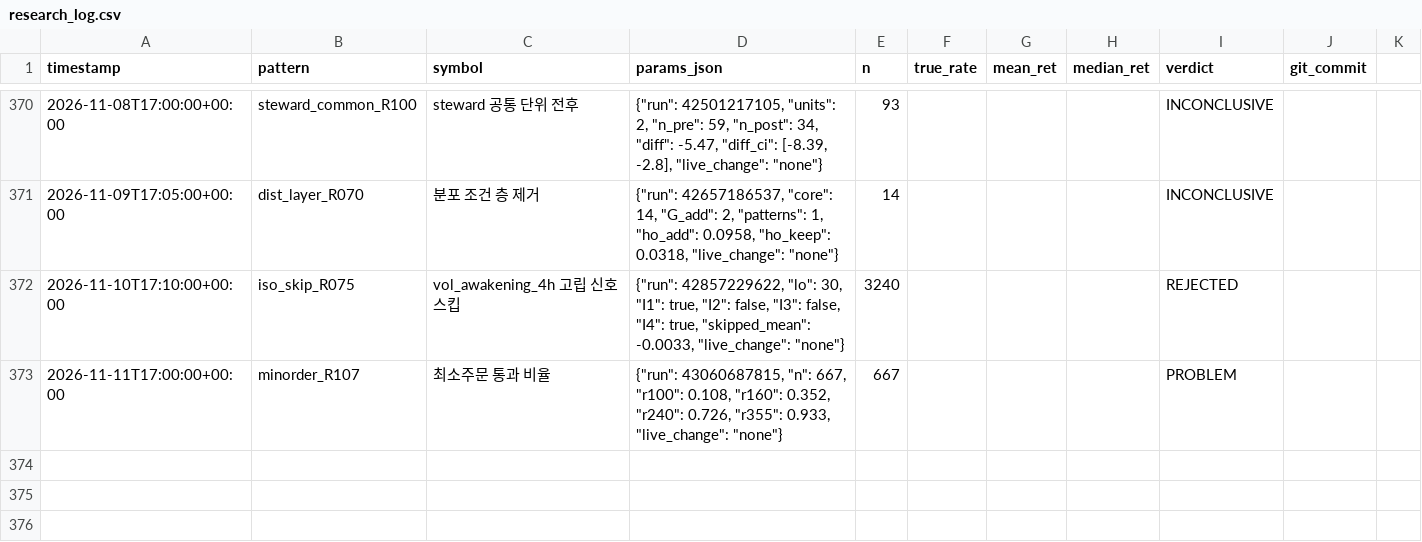
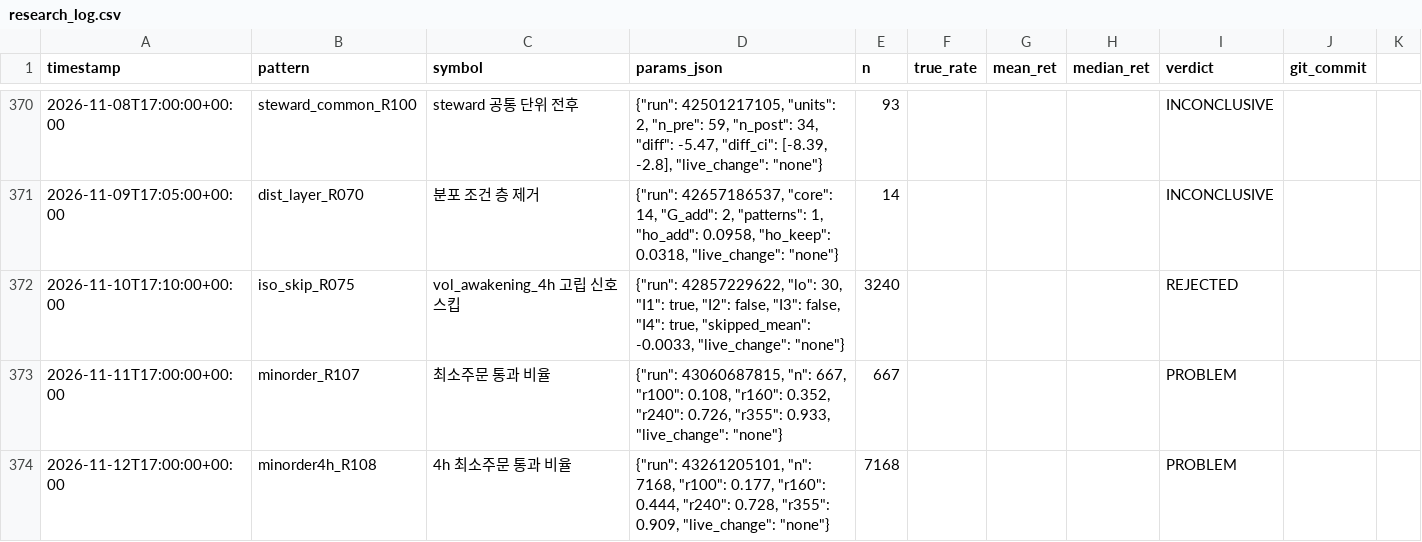
Before and after one commit to bbabaq1-rgb/crypto-pattern-backtest, a CSV file: research_log.csv, drawn as a sheet; only a part is shown, gaps mark what is left out.

```diff
--- a/research_log.csv
+++ b/research_log.csv
@@ -373 +373,2 @@
 2026-11-11T17:00:00+00:00,minorder_R107,최소주문 통과 비율,"{""run"": 43060687815, ""n"": 667, ""r100"": 0.108, ""r160"": 0.352, ""r240"": 0.726, ""r355"": 0.933, ""live_change"": ""none""}",667,,,,PROBLEM,
+2026-11-12T17:00:00+00:00,minorder4h_R108,4h 최소주문 통과 비율,"{""run"": 43261205101, ""n"": 7168, ""r100"": 0.177, ""r160"": 0.444, ""r240"": 0.728, ""r355"": 0.909, ""live_change"": ""none""}",7168,,,,PROBLEM,
```
Also changed, not shown: 4 other files.
